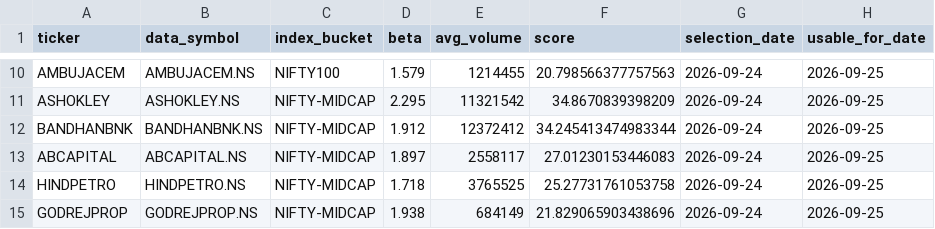
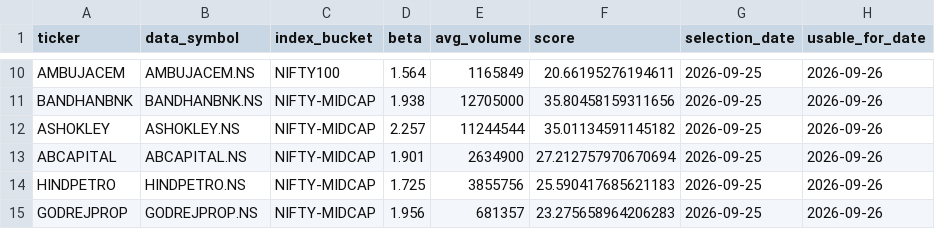
Before and after one commit to arun906/ScalpingApp, a CSV file: active_watchlist.csv, drawn as a sheet; only a part is shown, gaps mark what is left out; removed rows and columns are numbered as before the commit, all else as after; the diff covers the shown part only; the diff names each change by its address in the sheet, - before the commit and + after, or states it on an @@ line.

```diff
--- a/active_watchlist.csv
+++ b/active_watchlist.csv
-D10 (beta): 1.579
+D10 (beta): 1.564
-E10 (avg_volume): 1214455
+E10 (avg_volume): 1165849
-F10 (score): 20.798566377757563
+F10 (score): 20.66195276194611
-G10 (selection_date): 2026-09-24
+G10 (selection_date): 2026-09-25
-H10 (usable_for_date): 2026-09-25
+H10 (usable_for_date): 2026-09-26
-row 11: ASHOKLEY | ASHOKLEY.NS | NIFTY-MIDCAP | 2.295 | 11321542 | 34.8670839398209 | 2026-09-24 | 2026-09-25
-D11 (beta): 1.912
+D11 (beta): 1.938
-E11 (avg_volume): 12372412
+E11 (avg_volume): 12705000
-F11 (score): 34.245413474983344
+F11 (score): 35.80458159311656
-G11 (selection_date): 2026-09-24
+G11 (selection_date): 2026-09-25
-H11 (usable_for_date): 2026-09-25
+H11 (usable_for_date): 2026-09-26
+row 12: ASHOKLEY | ASHOKLEY.NS | NIFTY-MIDCAP | 2.257 | 11244544 | 35.01134591145182 | 2026-09-25 | 2026-09-26
-D13 (beta): 1.897
+D13 (beta): 1.901
-E13 (avg_volume): 2558117
+E13 (avg_volume): 2634900
-F13 (score): 27.01230153446083
+F13 (score): 27.212757970670694
-G13:G15 (selection_date): 2026-09-24
+G13:G15 (selection_date): 2026-09-25
-H13:H15 (usable_for_date): 2026-09-25
+H13:H15 (usable_for_date): 2026-09-26
-D14 (beta): 1.718
+D14 (beta): 1.725
-E14 (avg_volume): 3765525
+E14 (avg_volume): 3855756
-F14 (score): 25.27731761053758
+F14 (score): 25.590417685621183
-D15 (beta): 1.938
+D15 (beta): 1.956
-E15 (avg_volume): 684149
+E15 (avg_volume): 681357
-F15 (score): 21.829065903438696
+F15 (score): 23.275658964206283
```
Also changed, not shown: 3 added rows, 3 removed rows and 25 edited cells elsewhere in this file, watchlist_history.csv.
